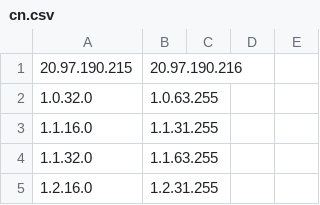
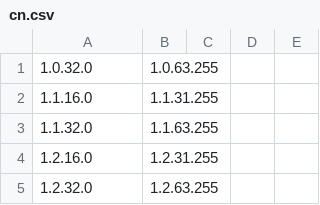
Before and after one commit to KrisJoyce/GeoIP2, a CSV file: cn.csv, drawn as a sheet; only a part is shown; the shorter side is filled out with more unchanged rows.

Commit message:
Update cn.csv

```diff
--- a/cn.csv
+++ b/cn.csv
@@ -1,2 +1 @@
-20.97.190.215,20.97.190.216,,,
 1.0.32.0,1.0.63.255,,,
```
